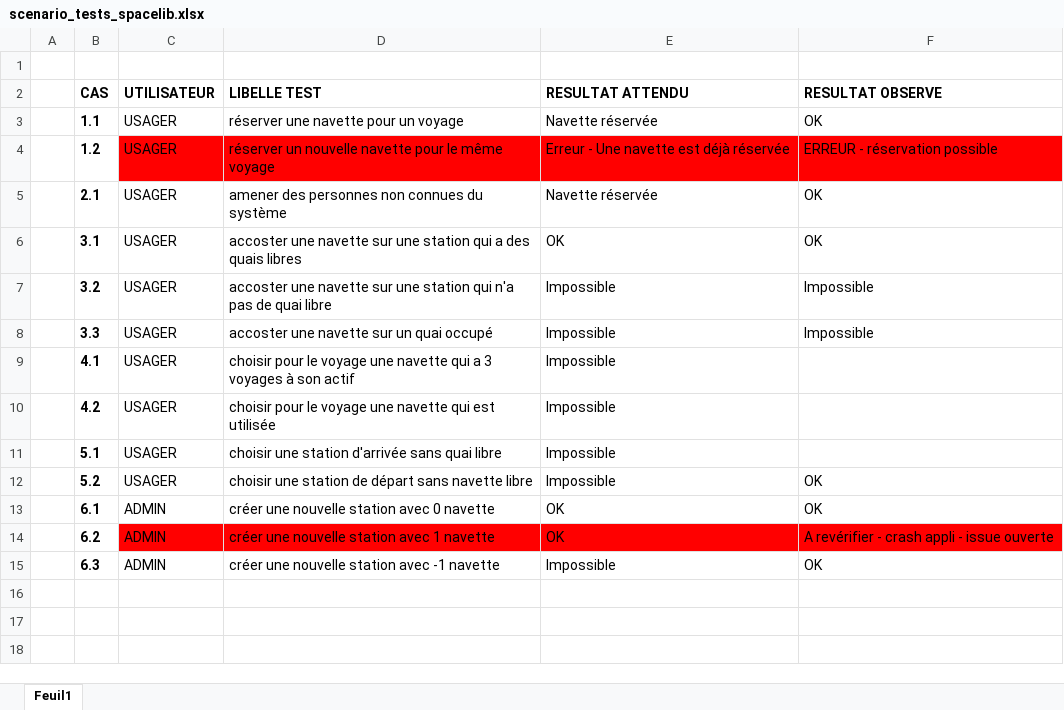
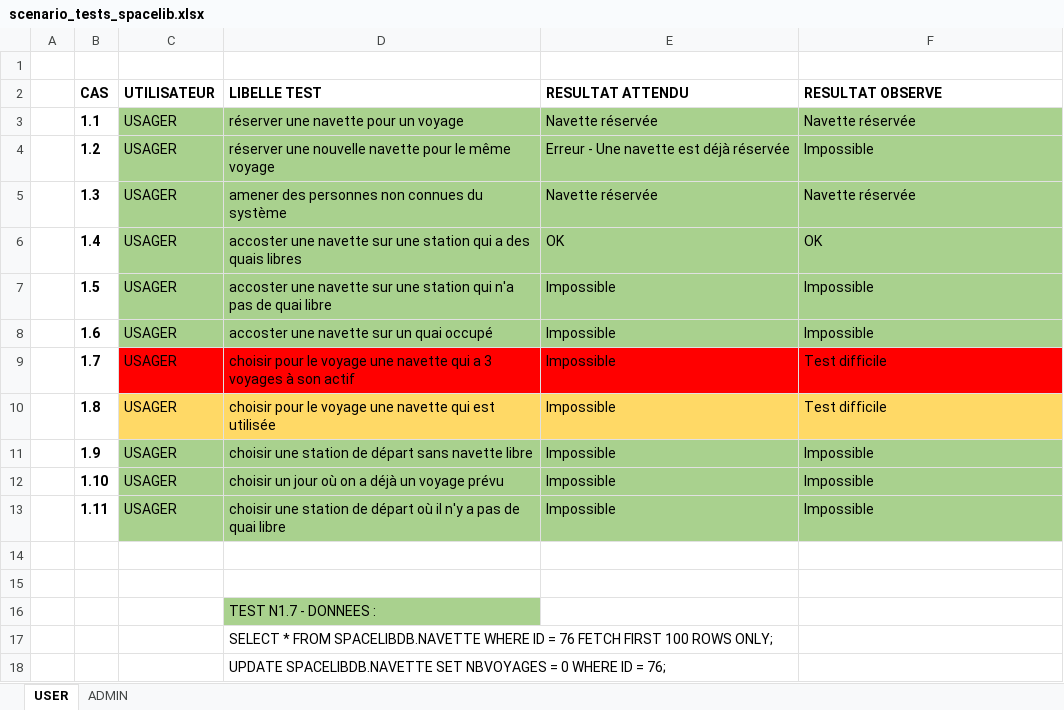
Before and after one commit to Wiiz83/Project-Spacelib, an Excel workbook: ProjetDocumentation/scenario_tests_spacelib.xlsx, sheet USER, drawn as a sheet; values as stored, in another font and other column widths than the file's, no borders; removed rows and columns are numbered as before the commit, all else as after; the diff names each change by its address in the sheet, - before the commit and + after, or states it on an @@ line.

Commit message:
Ajout de tests supplémentaires

```diff
--- a/ProjetDocumentation/scenario_tests_spacelib.xlsx (sheet USER)
+++ b/ProjetDocumentation/scenario_tests_spacelib.xlsx (sheet USER)
-sheet tab: Feuil1
+sheet tab: USER
+sheet tab: ADMIN
-C3:F3 fill: none
+C3:F3 fill: #A9D18E
-F3 (RESULTAT OBSERVE): OK
+F3 (RESULTAT OBSERVE): Navette réservée
-C4:F4 fill: #FF0000
+C4:F4 fill: #A9D18E
-D4 (LIBELLE TEST): réserver un nouvelle navette…
+D4 (LIBELLE TEST): réserver une nouvelle navette…
-F4 (RESULTAT OBSERVE): ERREUR - réservation possible
+F4 (RESULTAT OBSERVE): Impossible
-B5 (CAS): 2.1
+B5 (CAS): 1.3
-C5:F8 fill: none
+C5:F8 fill: #A9D18E
-F5 (RESULTAT OBSERVE): OK
+F5 (RESULTAT OBSERVE): Navette réservée
-B6 (CAS): 3.1
+B6 (CAS): 1.4
-B7 (CAS): 3.2
+B7 (CAS): 1.5
-B8 (CAS): 3.3
+B8 (CAS): 1.6
-B9 (CAS): 4.1
+B9 (CAS): 1.7
-C9:F9 fill: none
+C9:F9 fill: #FF0000
-F9:F10 (RESULTAT OBSERVE): (empty)
+F9:F10 (RESULTAT OBSERVE): Test difficile
-B10 (CAS): 4.2
+B10 (CAS): 1.8
-C10:F10 fill: none
+C10:F10 fill: #FFD966
-row 11:  | 5.1 | USAGER | choisir une station d'arrivée sans quai libre | Impossible
-B11 (CAS): 5.2
+B11 (CAS): 1.9
-C11:F11 fill: none
+C11:F11 fill: #A9D18E
-F11 (RESULTAT OBSERVE): OK
+F11 (RESULTAT OBSERVE): Impossible
-row 13:  | 6.1 | ADMIN | créer une nouvelle station avec 0 navette | OK | OK
+row 12:  | 1.10 | USAGER | choisir un jour où on a déjà un voyage prévu | Impossible | Impossible
+row 13:  | 1.11 | USAGER | choisir une station de départ où il n'y a pas de quai libre | Impossible | Impossible
-row 14:  | 6.2 | ADMIN | créer une nouvelle station avec 1 navette | OK | A revérifier - crash appli - issue ouverte
+row 14: (empty)
-C14:F14 fill: #FF0000
+C14:F14 fill: none
-row 15:  | 6.3 | ADMIN | créer une nouvelle station avec -1 navette | Impossible | OK
+row 15: (empty)
+row 16:  |  |  | TEST N1.7 - DONNEES :
+row 17:  |  |  | SELECT * FROM SPACELIBDB.NAVETTE WHERE ID = 76 FETCH FIRST 100 ROWS ONLY;
+row 18:  |  |  | UPDATE SPACELIBDB.NAVETTE SET NBVOYAGES = 0 WHERE ID = 76;
```
